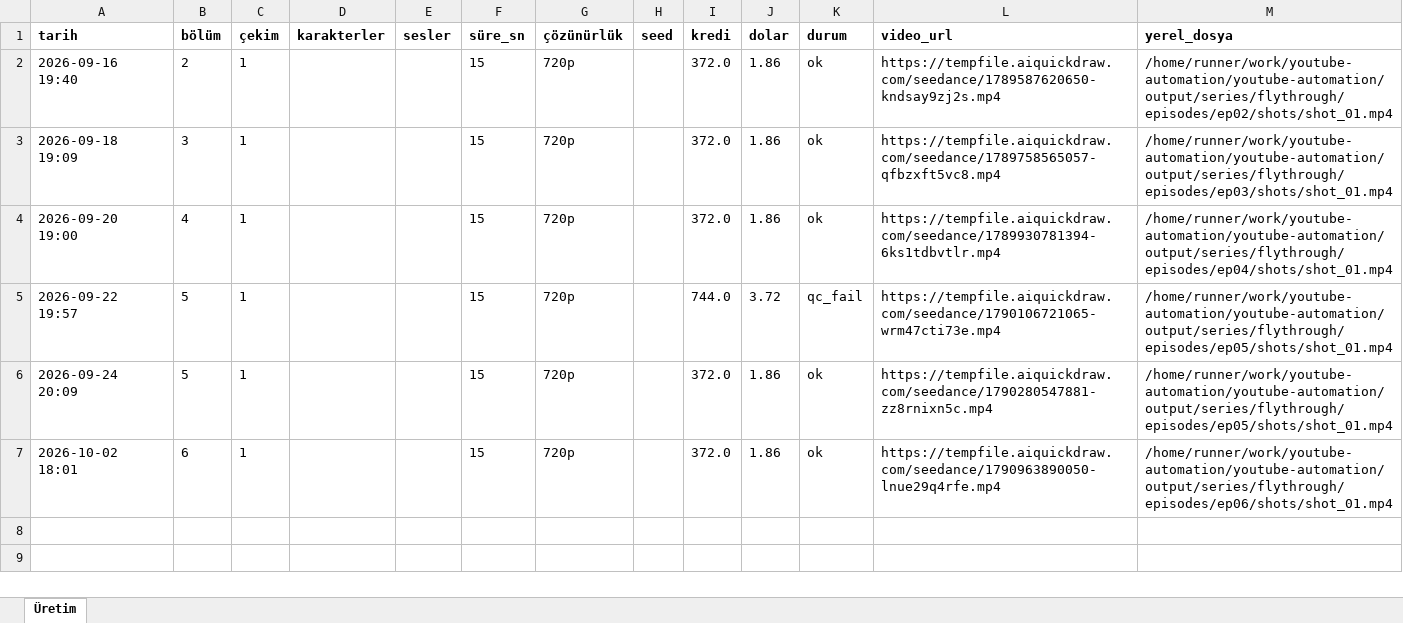
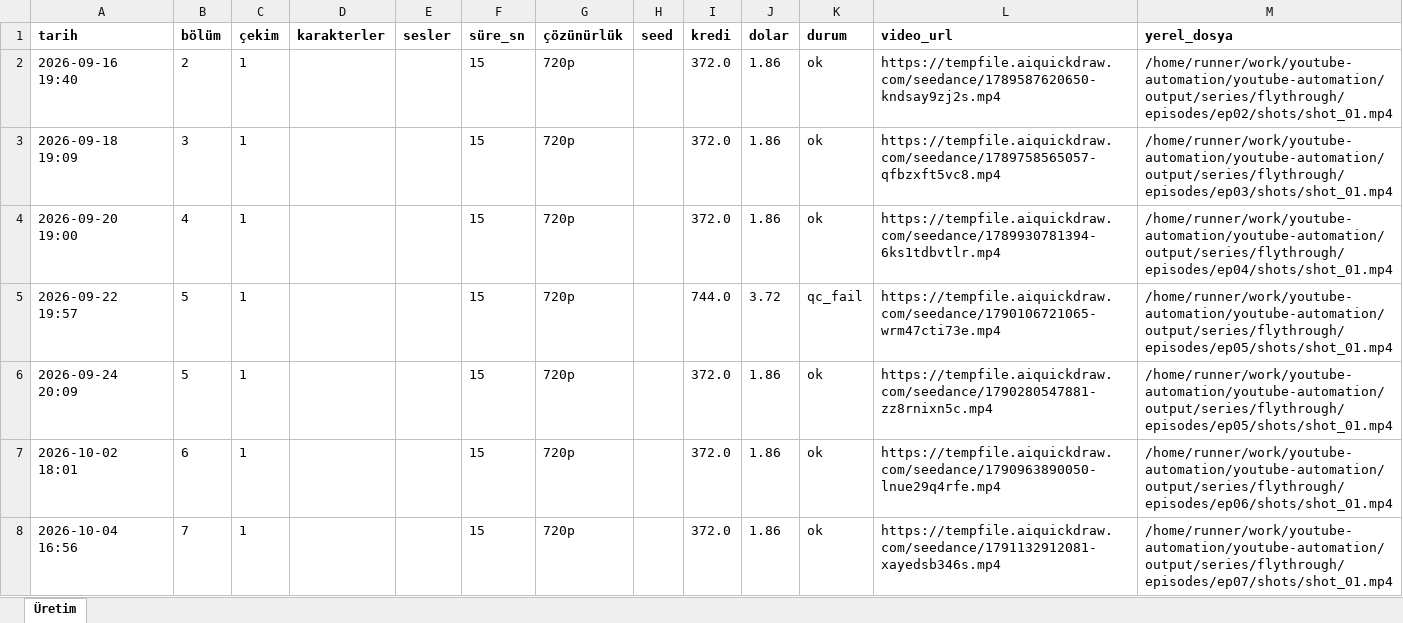
Before and after one commit to Wolkchen00/youtube-automation, an Excel workbook: galactic_experience/flythrough/series_log.xlsx, sheet Üretim, drawn as a sheet; values as stored, in another font and other column widths than the file's, no borders; the diff names each change by its address in the sheet, - before the commit and + after, or states it on an @@ line.

```diff
--- a/galactic_experience/flythrough/series_log.xlsx (sheet Üretim)
+++ b/galactic_experience/flythrough/series_log.xlsx (sheet Üretim)
+row 8: 2026-10-04 16:56 | 7 | 1 |  |  | 15 | 720p |  | 372.0 | 1.86 | ok | https://tempfile.aiquickdraw.com/seedance/1791132912081-xayedsb346s.mp4 | /home/runner/work/youtube-automation/youtube-automation/output/series/flythrough/episodes/ep07/shots/shot_01.mp4
```
Also changed, not shown: 8 other files.
